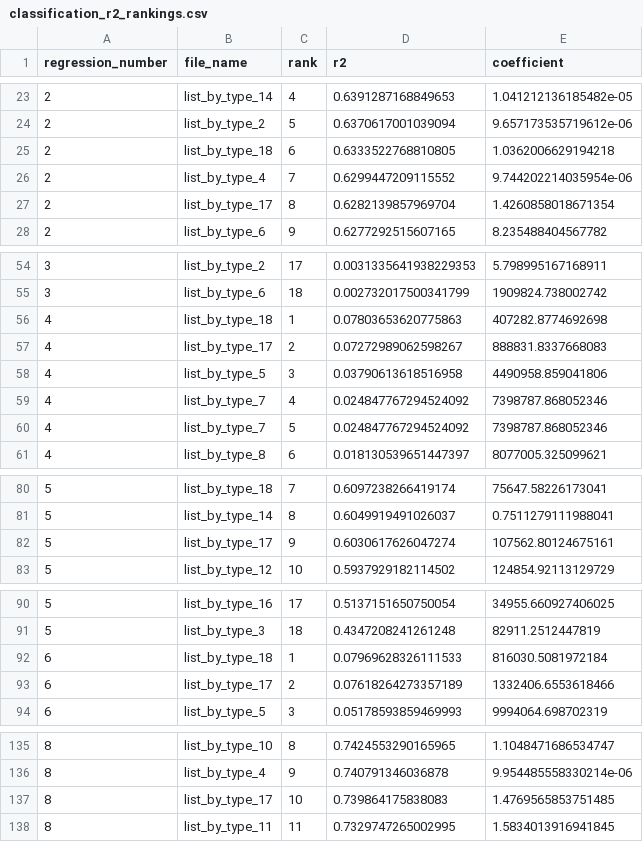
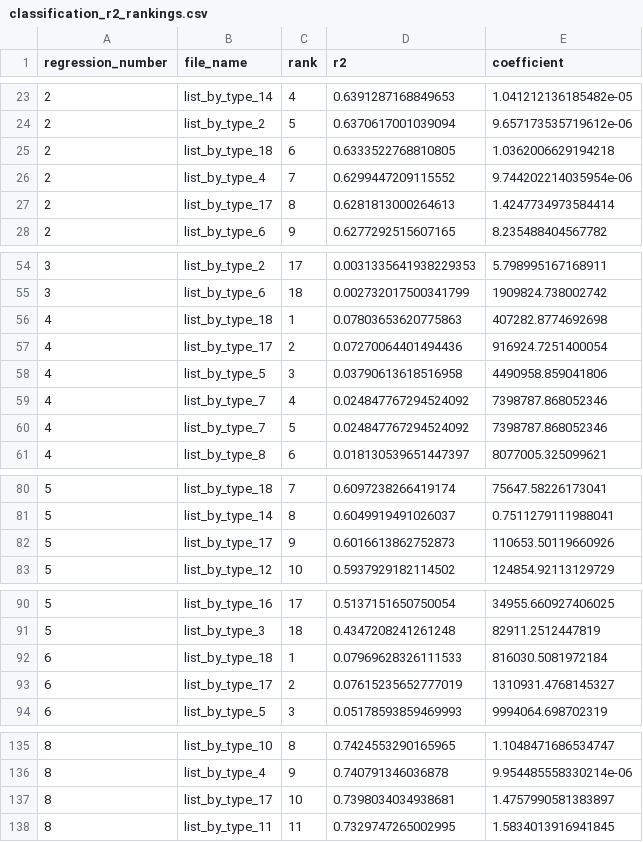
Before and after one commit to OlegTelegin/vc_cc_positions_cloud_site, a CSV file: web/data/classification_r2_rankings.csv, drawn as a sheet; only a part is shown, gaps mark what is left out; the diff covers the shown part only.

```diff
--- a/web/data/classification_r2_rankings.csv
+++ b/web/data/classification_r2_rankings.csv
@@ -26,3 +26,3 @@ regression_number,file_name,rank,r2,coefficient
 2,list_by_type_4,7,0.6299447209115552,9.744202214035954e-06
-2,list_by_type_17,8,0.6282139857969704,1.4260858018671354
+2,list_by_type_17,8,0.6281813000264613,1.4247734973584414
 2,list_by_type_6,9,0.6277292515607165,8.235488404567782
@@ -56,3 +56,3 @@ regression_number,file_name,rank,r2,coefficient
 4,list_by_type_18,1,0.07803653620775863,407282.8774692698
-4,list_by_type_17,2,0.07272989062598267,888831.8337668083
+4,list_by_type_17,2,0.07270064401494436,916924.7251400054
 4,list_by_type_5,3,0.03790613618516958,4490958.859041806
@@ -81,3 +81,3 @@ regression_number,file_name,rank,r2,coefficient
 5,list_by_type_14,8,0.6049919491026037,0.7511279111988041
-5,list_by_type_17,9,0.6030617626047274,107562.80124675161
+5,list_by_type_17,9,0.6016613862752873,110653.50119660926
 5,list_by_type_12,10,0.5937929182114502,124854.92113129729
@@ -92,3 +92,3 @@ regression_number,file_name,rank,r2,coefficient
 6,list_by_type_18,1,0.07969628326111533,816030.5081972184
-6,list_by_type_17,2,0.07618264273357189,1332406.6553618466
+6,list_by_type_17,2,0.07615235652777019,1310931.4768145327
 6,list_by_type_5,3,0.05178593859469993,9994064.698702319
@@ -136,3 +136,3 @@ regression_number,file_name,rank,r2,coefficient
 8,list_by_type_4,9,0.740791346036878,9.954485558330214e-06
-8,list_by_type_17,10,0.739864175838083,1.4769565853751485
+8,list_by_type_17,10,0.7398034034938681,1.4757990581383897
 8,list_by_type_11,11,0.7329747265002995,1.5834013916941845
```
Also changed, not shown: 4 added rows, 4 removed rows and 36 edited cells elsewhere in this file, 8 other files.
